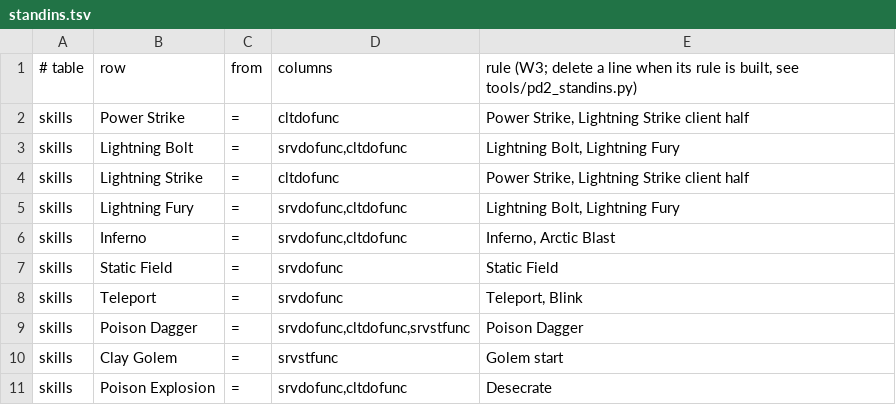
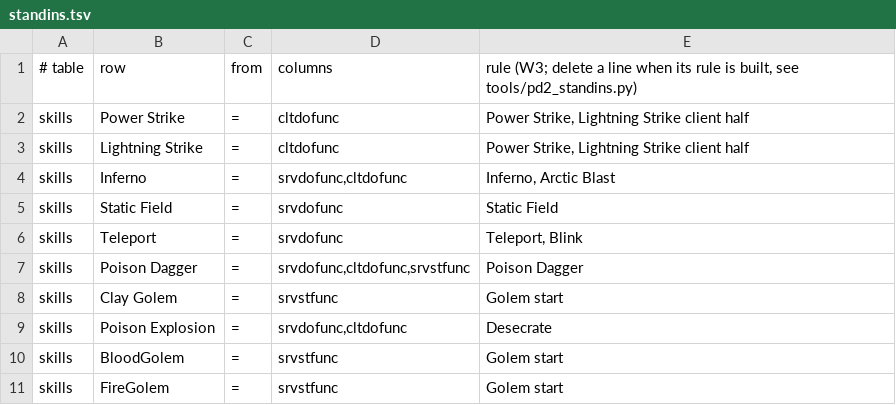
Before and after one commit to synpoox/pd2-resurrected, a TSV file: merge/standins.tsv, drawn as a sheet; only a part is shown; the shorter side is filled out with more unchanged rows; the diff names each change by its address in the sheet, - before the commit and + after, or states it on an @@ line.

```diff
--- a/merge/standins.tsv
+++ b/merge/standins.tsv
-row 3: skills | Lightning Bolt | = | srvdofunc,cltdofunc | Lightning Bolt, Lightning Fury
-row 5: skills | Lightning Fury | = | srvdofunc,cltdofunc | Lightning Bolt, Lightning Fury
```
Also changed, not shown: 13 other files.
